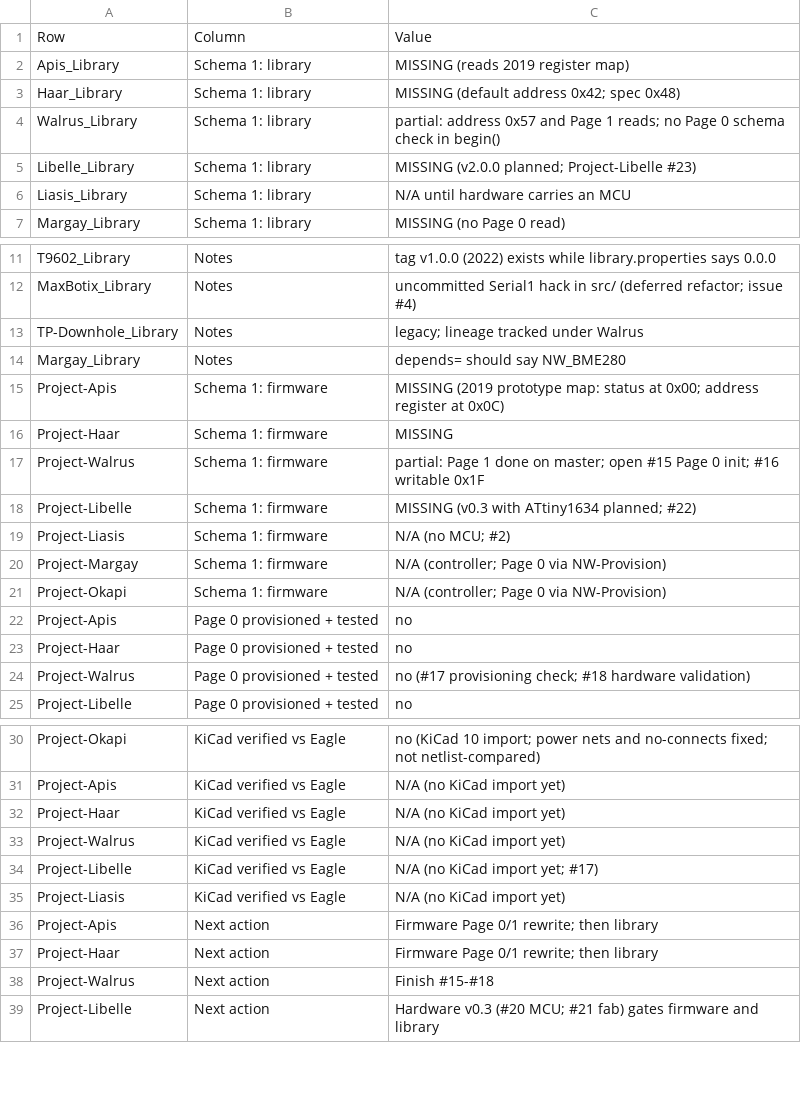
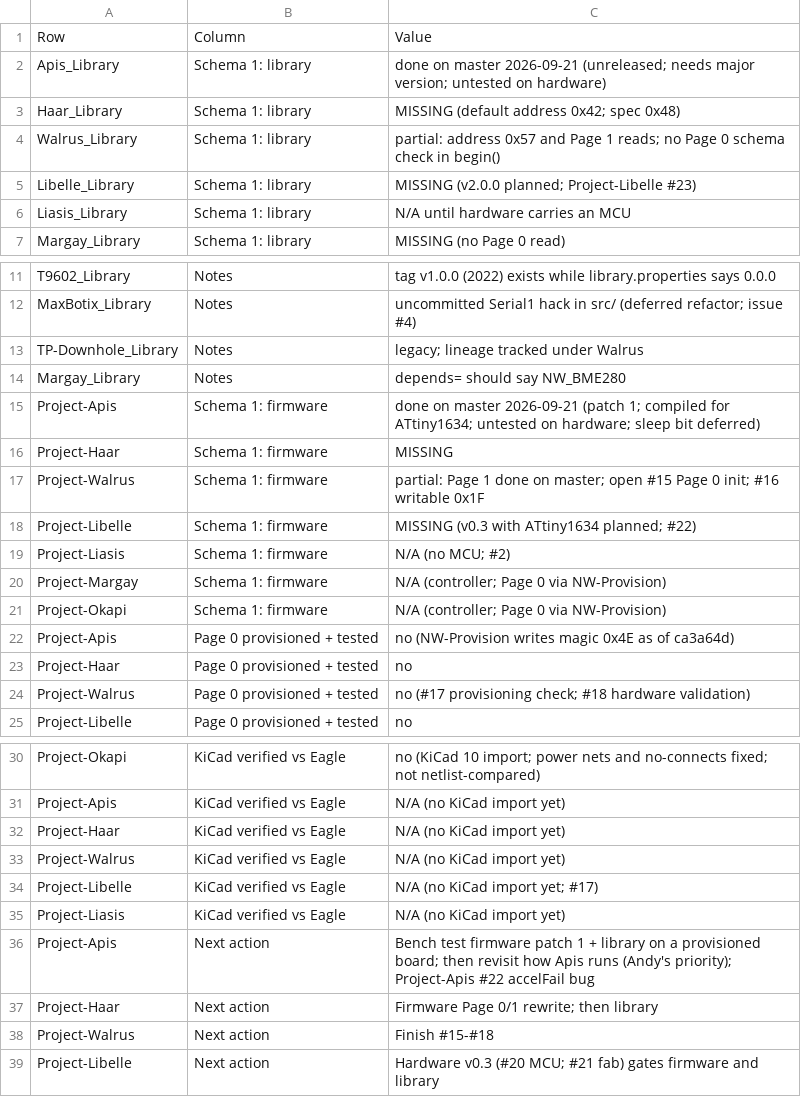
Before and after one commit to NorthernWidget/NW-Status, a CSV file: nw_status_manual.csv, drawn as a sheet; only a part is shown, gaps mark what is left out.

```diff
--- a/nw_status_manual.csv
+++ b/nw_status_manual.csv
@@ -1,3 +1,3 @@
 Row,Column,Value
-Apis_Library,Schema 1: library,MISSING (reads 2019 register map)
+Apis_Library,Schema 1: library,done on master 2026-09-21 (unreleased; needs major version; untested on hardware)
 Haar_Library,Schema 1: library,MISSING (default address 0x42; spec 0x48)
@@ -14,3 +14,3 @@ TP-Downhole_Library,Notes,legacy; lineage tracked under Walrus
 Margay_Library,Notes,depends= should say NW_BME280
-Project-Apis,Schema 1: firmware,MISSING (2019 prototype map: status at 0x00; address register at 0x0C)
+Project-Apis,Schema 1: firmware,done on master 2026-09-21 (patch 1; compiled for ATtiny1634; untested on hardware; sleep bit deferred)
 Project-Haar,Schema 1: firmware,MISSING
@@ -21,3 +21,3 @@ Project-Margay,Schema 1: firmware,N/A (controller; Page 0 via NW-Provision)
 Project-Okapi,Schema 1: firmware,N/A (controller; Page 0 via NW-Provision)
-Project-Apis,Page 0 provisioned + tested,no
+Project-Apis,Page 0 provisioned + tested,no (NW-Provision writes magic 0x4E as of ca3a64d)
 Project-Haar,Page 0 provisioned + tested,no
@@ -35,3 +35,3 @@ Project-Libelle,KiCad verified vs Eagle,N/A (no KiCad import yet; #17)
 Project-Liasis,KiCad verified vs Eagle,N/A (no KiCad import yet)
-Project-Apis,Next action,Firmware Page 0/1 rewrite; then library
+Project-Apis,Next action,Bench test firmware patch 1 + library on a provisioned board; then revisit how Apis runs (Andy's priority); Project-Apis #22 accelFail bug
 Project-Haar,Next action,Firmware Page 0/1 rewrite; then library
```
Also changed, not shown: 2 other files.
